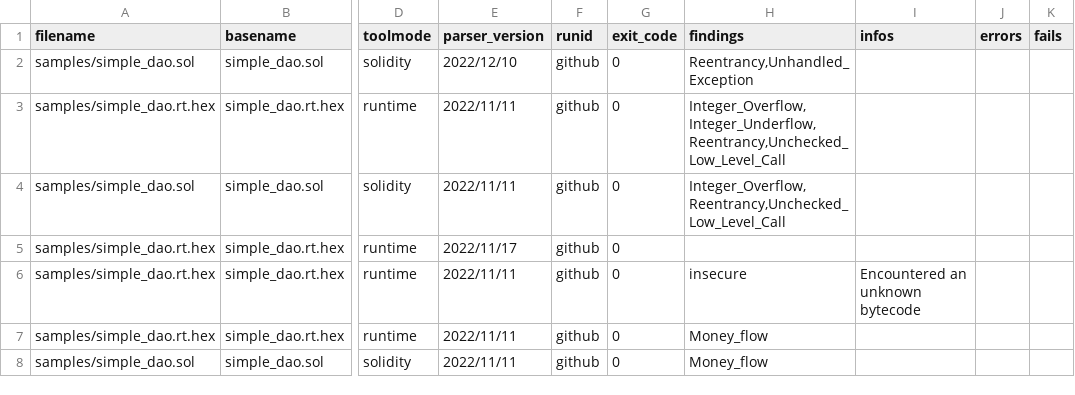
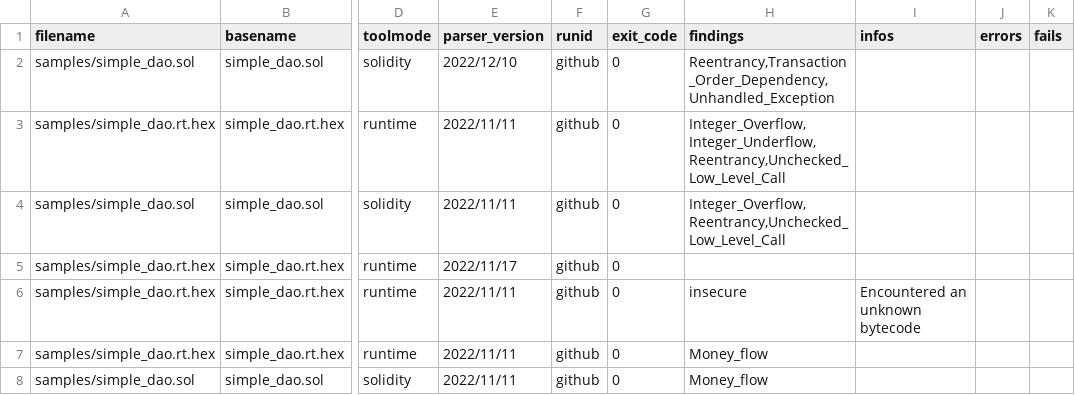
Before and after one commit to Cboy220/smartbugs, a CSV file: .github/results-ubuntu.csv, drawn as a sheet; only a part is shown, gaps mark what is left out; the diff names each change by its address in the sheet, - before the commit and + after, or states it on an @@ line.

Commit message:
Fix github workflow

```diff
--- a/.github/results-ubuntu.csv
+++ b/.github/results-ubuntu.csv
-H2 (findings): Reentrancy,Unhandled_Exception
+H2 (findings): Reentrancy,Transaction_Order_Dependency,Unhandled_Exception
```
